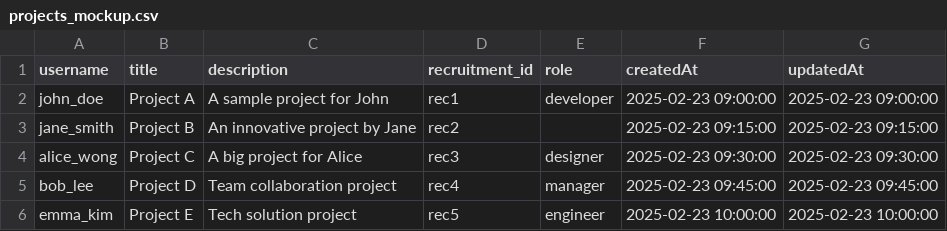
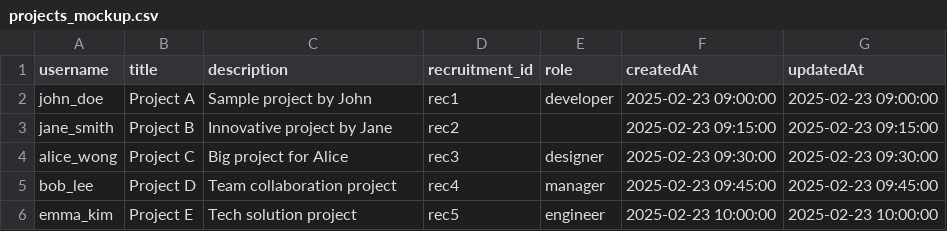
Before and after one commit to TeamKoHong/teamitakaBackend, a CSV file: src/data/projects_mockup.csv, drawn as a sheet.

Commit message:
🔧 Fix: Ensure required fields in Projects data
Fix: Ensure required fields in Projects data

```diff
--- a/src/data/projects_mockup.csv
+++ b/src/data/projects_mockup.csv
@@ -1,5 +1,5 @@
 username,title,description,recruitment_id,role,createdAt,updatedAt
-john_doe,Project A,"A sample project for John","rec1",developer,2025-02-23 09:00:00,2025-02-23 09:00:00
-jane_smith,Project B,"An innovative project by Jane","rec2",,2025-02-23 09:15:00,2025-02-23 09:15:00
-alice_wong,Project C,"A big project for Alice","rec3",designer,2025-02-23 09:30:00,2025-02-23 09:30:00
+john_doe,Project A,"Sample project by John","rec1",developer,2025-02-23 09:00:00,2025-02-23 09:00:00
+jane_smith,Project B,"Innovative project by Jane","rec2",,2025-02-23 09:15:00,2025-02-23 09:15:00
+alice_wong,Project C,"Big project for Alice","rec3",designer,2025-02-23 09:30:00,2025-02-23 09:30:00
 bob_lee,Project D,"Team collaboration project","rec4",manager,2025-02-23 09:45:00,2025-02-23 09:45:00
```
Also changed, not shown: 2 other files.
